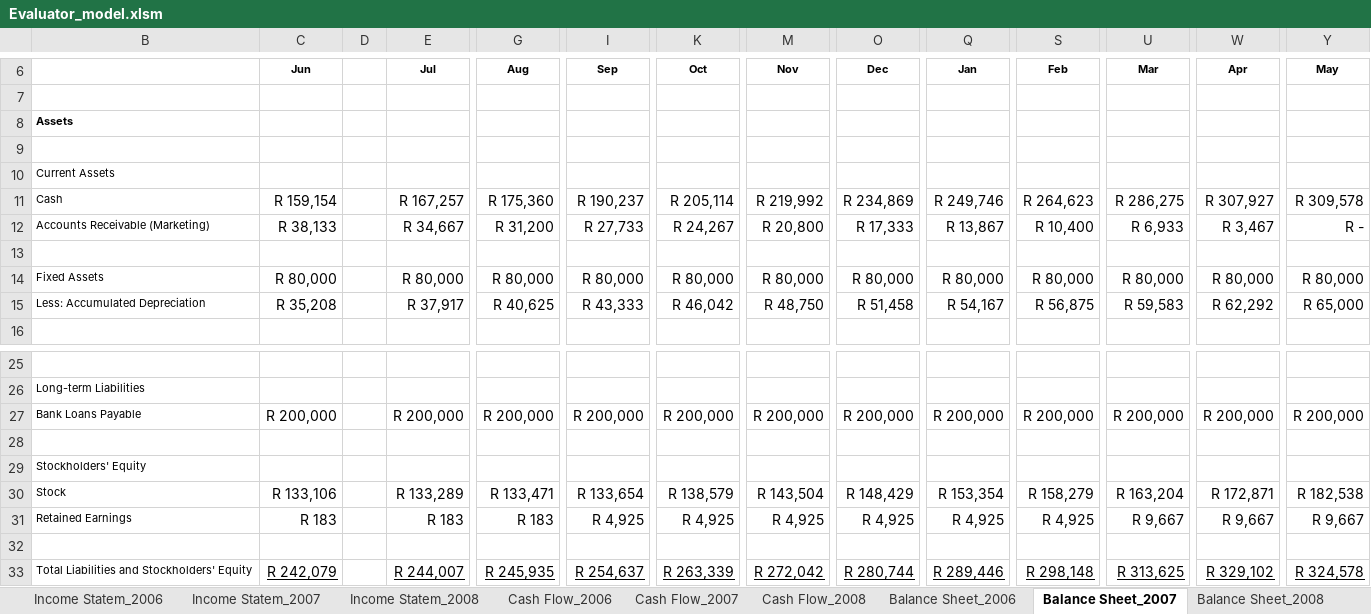
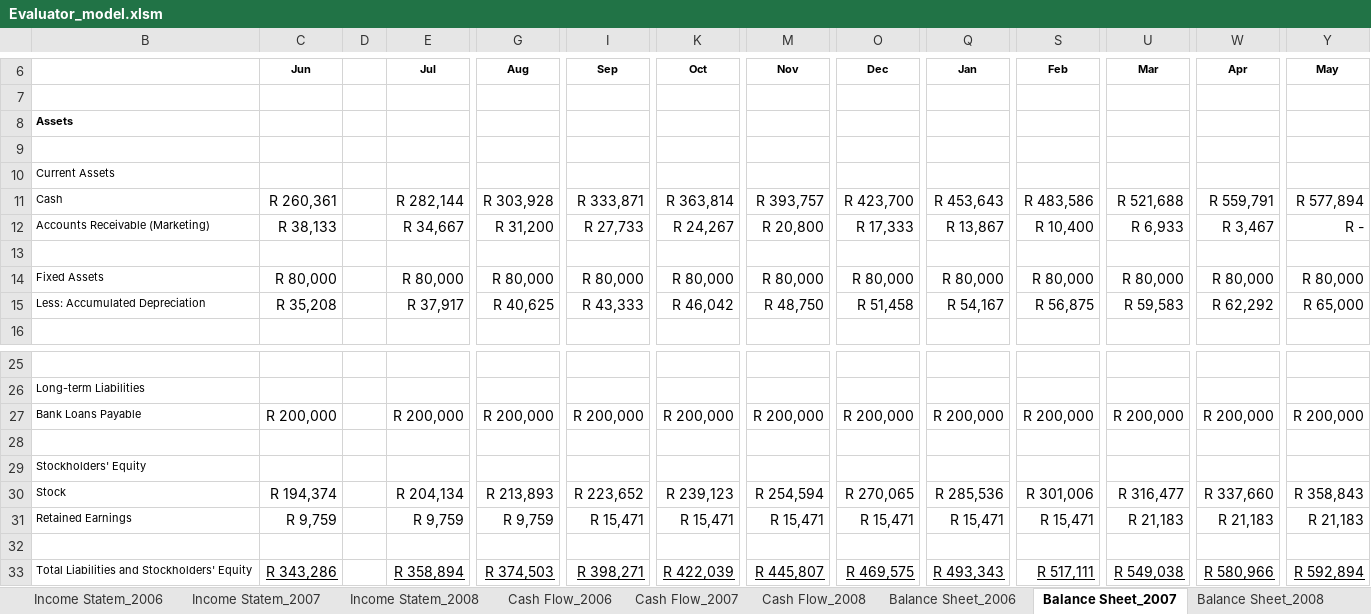
Before and after one commit to xlwings/xltrail-demo, an Excel workbook: Evaluator_model.xlsm, sheet Balance Sheet_2007, drawn as a sheet; only a part is shown, gaps mark what is left out; values as stored, in another font and other column widths than the file's, no borders; removed rows and columns are numbered as before the commit, all else as after; rows hold the shown columns only; the diff covers the shown part only; the diff names each change by its address in the sheet, - before the commit and + after, or states it on an @@ line.

```diff
--- a/Evaluator_model.xlsm (sheet Balance Sheet_2007)
+++ b/Evaluator_model.xlsm (sheet Balance Sheet_2007)
-C11 (Jun): R 159,154
+C11 (Jun): R 260,361
-E11 (Jul): R 167,257
+E11 (Jul): R 282,144
-G11 (Aug): R 175,360
+G11 (Aug): R 303,928
-I11 (Sep): R 190,237
+I11 (Sep): R 333,871
-K11 (Oct): R 205,114
+K11 (Oct): R 363,814
-M11 (Nov): R 219,992
+M11 (Nov): R 393,757
-O11 (Dec): R 234,869
+O11 (Dec): R 423,700
-Q11 (Jan): R 249,746
+Q11 (Jan): R 453,643
-S11 (Feb): R 264,623
+S11 (Feb): R 483,586
-U11 (Mar): R 286,275
+U11 (Mar): R 521,688
-W11 (Apr): R 307,927
+W11 (Apr): R 559,791
-Y11 (May): R 309,578
+Y11 (May): R 577,894
-C30 (Jun): R 133,106
+C30 (Jun): R 194,374
-E30 (Jul): R 133,289
+E30 (Jul): R 204,134
-G30 (Aug): R 133,471
+G30 (Aug): R 213,893
-I30 (Sep): R 133,654
+I30 (Sep): R 223,652
-K30 (Oct): R 138,579
+K30 (Oct): R 239,123
-M30 (Nov): R 143,504
+M30 (Nov): R 254,594
-O30 (Dec): R 148,429
+O30 (Dec): R 270,065
-Q30 (Jan): R 153,354
+Q30 (Jan): R 285,536
-S30 (Feb): R 158,279
+S30 (Feb): R 301,006
-U30 (Mar): R 163,204
+U30 (Mar): R 316,477
-W30 (Apr): R 172,871
+W30 (Apr): R 337,660
-Y30 (May): R 182,538
+Y30 (May): R 358,843
-row 31: Retained Earnings | R 183 |  | R 183 | R 183 | R 4,925 | R 4,925 | R 4,925 | R 4,925 | R 4,925 | R 4,925 | R 9,667 | R 9,667 | R 9,667
+row 31: Retained Earnings | R 9,759 |  | R 9,759 | R 9,759 | R 15,471 | R 15,471 | R 15,471 | R 15,471 | R 15,471 | R 15,471 | R 21,183 | R 21,183 | R 21,183
-C33 (Jun): R 242,079
+C33 (Jun): R 343,286
-E33 (Jul): R 244,007
+E33 (Jul): R 358,894
-G33 (Aug): R 245,935
+G33 (Aug): R 374,503
-I33 (Sep): R 254,637
+I33 (Sep): R 398,271
-K33 (Oct): R 263,339
+K33 (Oct): R 422,039
-M33 (Nov): R 272,042
+M33 (Nov): R 445,807
-O33 (Dec): R 280,744
+O33 (Dec): R 469,575
-Q33 (Jan): R 289,446
+Q33 (Jan): R 493,343
-S33 (Feb): R 298,148
+S33 (Feb): R 517,111
-U33 (Mar): R 313,625
+U33 (Mar): R 549,038
-W33 (Apr): R 329,102
+W33 (Apr): R 580,966
-Y33 (May): R 324,578
+Y33 (May): R 592,894
```
Also changed, not shown: 24 edited cells elsewhere in this sheet, sheet 5 Year Plan, sheet Balance Sheet_2008, sheet Cash Flow_2007, sheet Income Statem_2007, sheet Income Statem_2008, sheet Cash Flow_2006, 7 more sheets, formulas that keep their value, hidden cells, charts or pictures.
